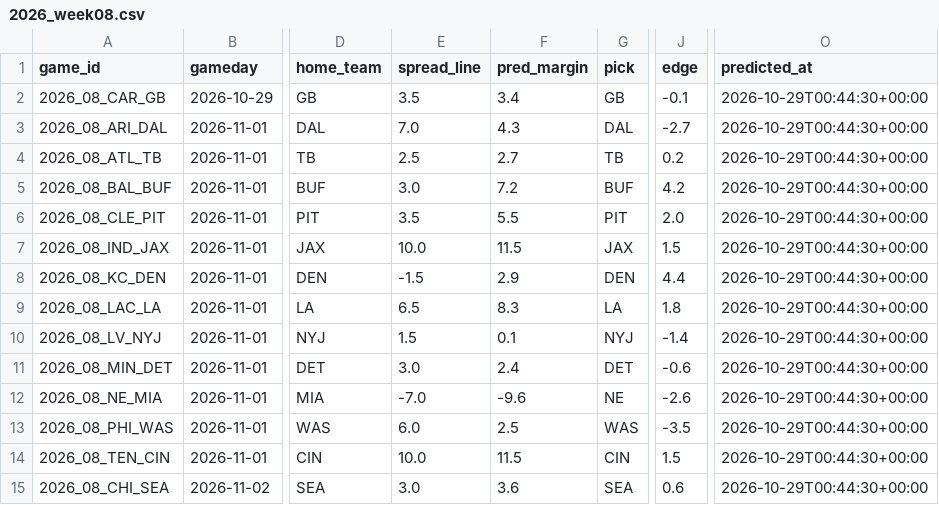
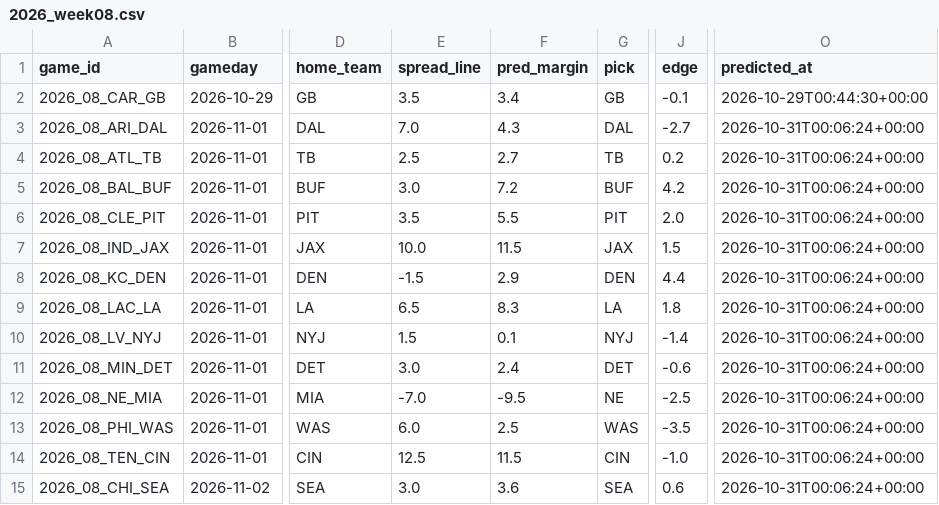
Before and after one commit to WilliamChen768/nfl-game-predictor, a CSV file: predictions/2026_week08.csv, drawn as a sheet; only a part is shown, gaps mark what is left out; the diff names each change by its address in the sheet, - before the commit and + after, or states it on an @@ line.

Commit message:
add qb news check and suggest qb; week 8 final picks

```diff
--- a/predictions/2026_week08.csv
+++ b/predictions/2026_week08.csv
-O3:O15 (predicted_at): 2026-10-29T00:44:30+00:00
+O3:O15 (predicted_at): 2026-10-31T00:06:24+00:00
-F12 (pred_margin): -9.6
+F12 (pred_margin): -9.5
-J12 (edge): -2.6
+J12 (edge): -2.5
-E14 (spread_line): 10.0
+E14 (spread_line): 12.5
-J14 (edge): 1.5
+J14 (edge): -1.0
```
Also changed, not shown: predictions/2026_week08_ratings.csv, 4 other files.
